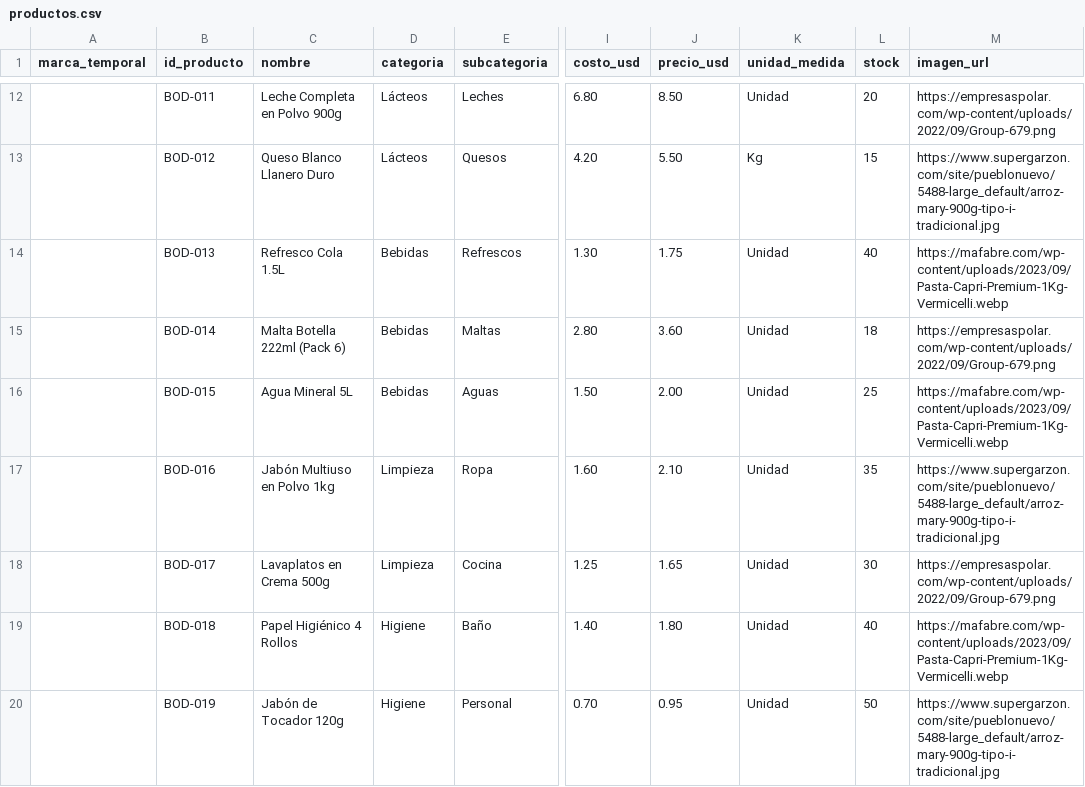
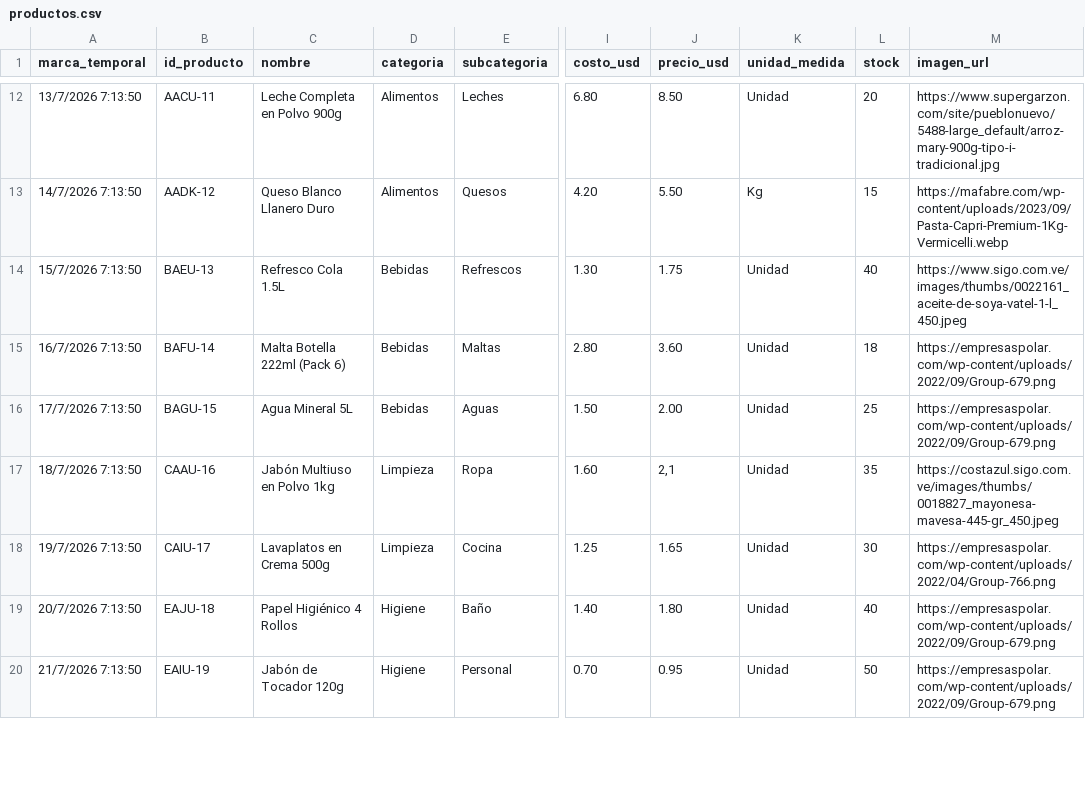
Before and after one commit to ivanguillermo/mambamarket, a CSV file: productos.csv, drawn as a sheet; only a part is shown, gaps mark what is left out; the diff covers the shown part only; the diff names each change by its address in the sheet, - before the commit and + after, or states it on an @@ line.

Commit message:
Add files via upload

```diff
--- a/productos.csv
+++ b/productos.csv
-A12 (marca_temporal): (empty)
+A12 (marca_temporal): 13/7/2026 7:13:50
-B12 (id_producto): BOD-011
+B12 (id_producto): AACU-11
-D12:D13 (categoria): Lácteos
+D12:D13 (categoria): Alimentos
-M12 (imagen_url): https://empresaspolar.com/wp-content/uploads/2022/09/Group-679.png
+M12 (imagen_url): https://www.supergarzon.com/site/pueblonuevo/5488-large_default/arroz-mary-900g-tipo-i-tradicional.jpg
-A13 (marca_temporal): (empty)
+A13 (marca_temporal): 14/7/2026 7:13:50
-B13 (id_producto): BOD-012
+B13 (id_producto): AADK-12
-M13 (imagen_url): https://www.supergarzon.com/site/pueblonuevo/5488-large_default/arroz-mary-900g-tipo-i-tradicional.jpg
+M13 (imagen_url): https://mafabre.com/wp-content/uploads/2023/09/Pasta-Capri-Premium-1Kg-Vermicelli.webp
-A14 (marca_temporal): (empty)
+A14 (marca_temporal): 15/7/2026 7:13:50
-B14 (id_producto): BOD-013
+B14 (id_producto): BAEU-13
-M14 (imagen_url): https://mafabre.com/wp-content/uploads/2023/09/Pasta-Capri-Premium-1Kg-Vermicelli.webp
+M14 (imagen_url): https://www.sigo.com.ve/images/thumbs/0022161_aceite-de-soya-vatel-1-l_450.jpeg
-A15 (marca_temporal): (empty)
+A15 (marca_temporal): 16/7/2026 7:13:50
-B15 (id_producto): BOD-014
+B15 (id_producto): BAFU-14
-A16 (marca_temporal): (empty)
+A16 (marca_temporal): 17/7/2026 7:13:50
-B16 (id_producto): BOD-015
+B16 (id_producto): BAGU-15
-M16 (imagen_url): https://mafabre.com/wp-content/uploads/2023/09/Pasta-Capri-Premium-1Kg-Vermicelli.webp
+M16 (imagen_url): https://empresaspolar.com/wp-content/uploads/2022/09/Group-679.png
-A17 (marca_temporal): (empty)
+A17 (marca_temporal): 18/7/2026 7:13:50
-B17 (id_producto): BOD-016
+B17 (id_producto): CAAU-16
-J17 (precio_usd): 2.10
+J17 (precio_usd): 2,1
-M17 (imagen_url): https://www.supergarzon.com/site/pueblonuevo/5488-large_default/arroz-mary-900g-tipo-i-tradicional.jpg
+M17 (imagen_url): https://costazul.sigo.com.ve/images/thumbs/0018827_mayonesa-mavesa-445-gr_450.jpeg
-A18 (marca_temporal): (empty)
+A18 (marca_temporal): 19/7/2026 7:13:50
-B18 (id_producto): BOD-017
+B18 (id_producto): CAIU-17
-M18 (imagen_url): https://empresaspolar.com/wp-content/uploads/2022/09/Group-679.png
+M18 (imagen_url): https://empresaspolar.com/wp-content/uploads/2022/04/Group-766.png
-A19 (marca_temporal): (empty)
+A19 (marca_temporal): 20/7/2026 7:13:50
-B19 (id_producto): BOD-018
+B19 (id_producto): EAJU-18
-M19 (imagen_url): https://mafabre.com/wp-content/uploads/2023/09/Pasta-Capri-Premium-1Kg-Vermicelli.webp
+M19 (imagen_url): https://empresaspolar.com/wp-content/uploads/2022/09/Group-679.png
-A20 (marca_temporal): (empty)
+A20 (marca_temporal): 21/7/2026 7:13:50
-B20 (id_producto): BOD-019
+B20 (id_producto): EAIU-19
-M20 (imagen_url): https://www.supergarzon.com/site/pueblonuevo/5488-large_default/arroz-mary-900g-tipo-i-tradicional.jpg
+M20 (imagen_url): https://empresaspolar.com/wp-content/uploads/2022/09/Group-679.png
```
Also changed, not shown: 46 edited cells elsewhere in this file.
